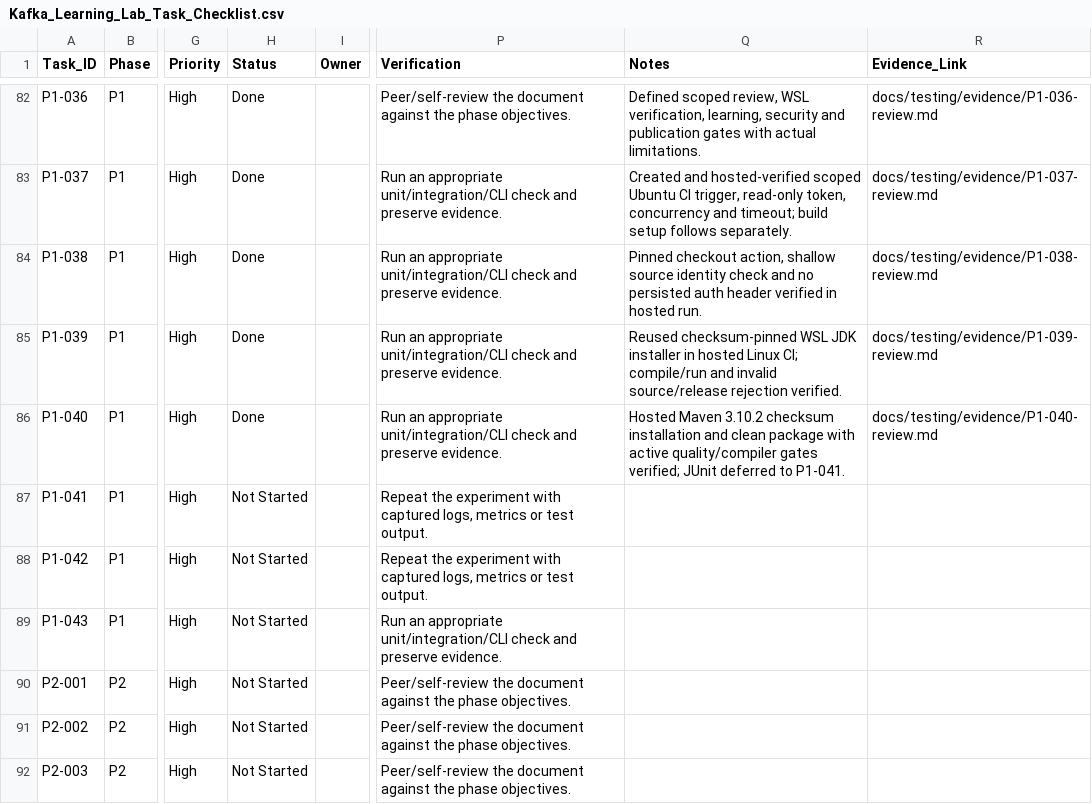
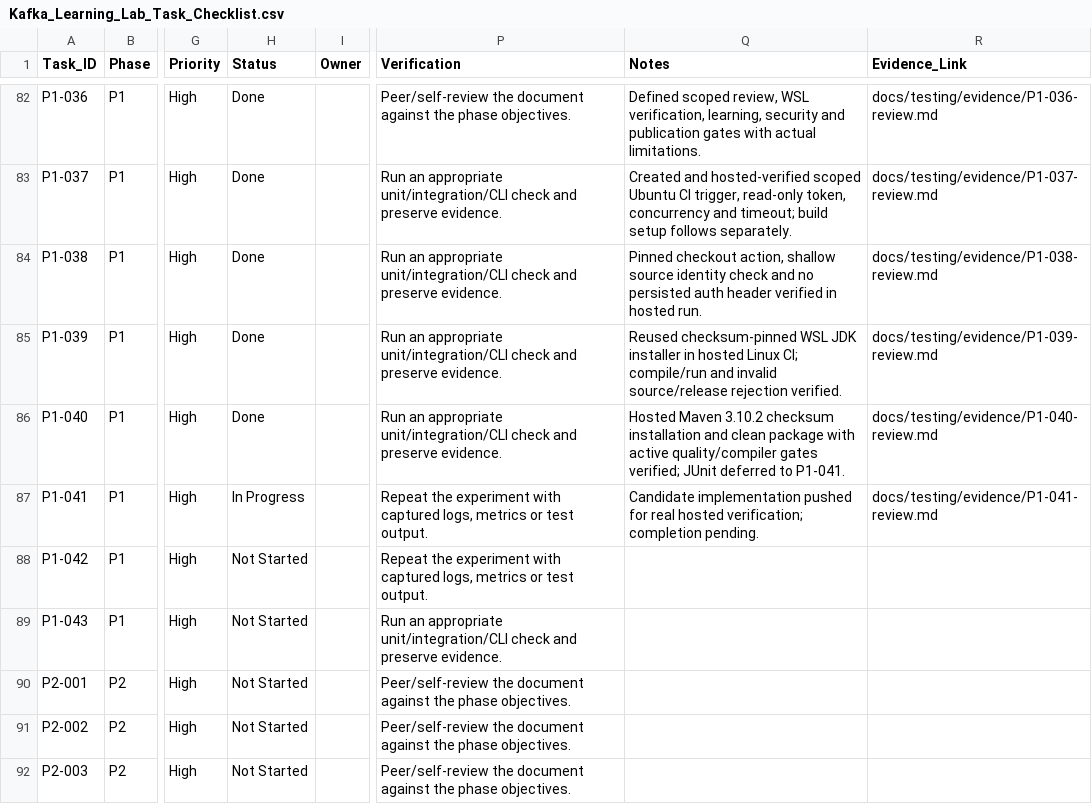
Before and after one commit to ru5iru/enterprise-kafka-learning-lab, a CSV file: docs/roadmap/Kafka_Learning_Lab_Task_Checklist.csv, drawn as a sheet; only a part is shown, gaps mark what is left out; the diff names each change by its address in the sheet, - before the commit and + after, or states it on an @@ line.

```diff
--- a/docs/roadmap/Kafka_Learning_Lab_Task_Checklist.csv
+++ b/docs/roadmap/Kafka_Learning_Lab_Task_Checklist.csv
-H87 (Status): Not Started
+H87 (Status): In Progress
-Q87 (Notes): (empty)
+Q87 (Notes): Candidate implementation pushed for real hosted verification; completion pending.
-R87 (Evidence_Link): (empty)
+R87 (Evidence_Link): docs/testing/evidence/P1-041-review.md
```
Also changed, not shown: 4 other files.
